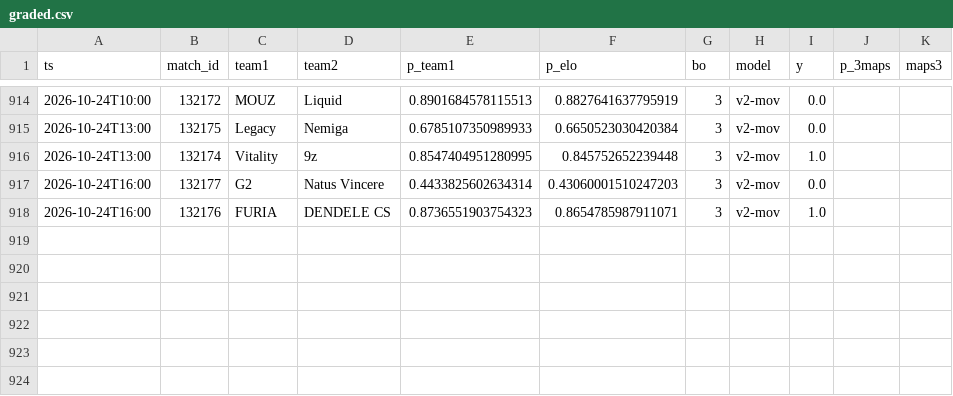
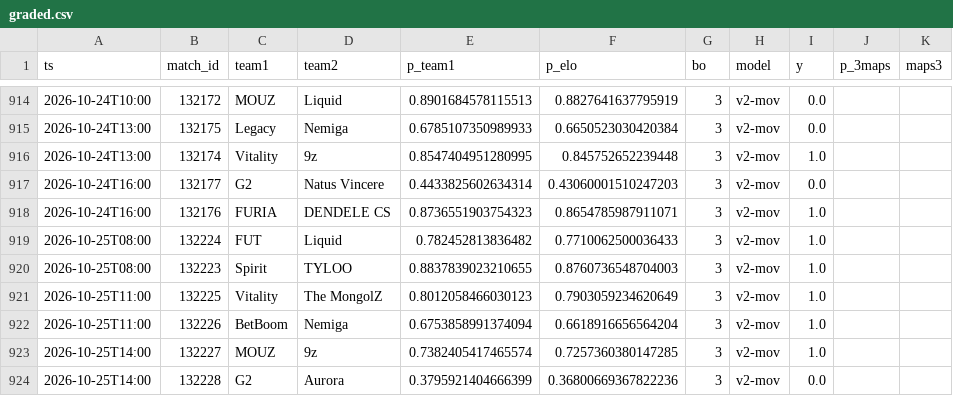
Before and after one commit to azcal/mbm-cs2, a CSV file: logs/graded.csv, drawn as a sheet; only a part is shown, gaps mark what is left out; the diff names each change by its address in the sheet, - before the commit and + after, or states it on an @@ line.

```diff
--- a/logs/graded.csv
+++ b/logs/graded.csv
+row 919: 2026-10-25T08:00 | 132224 | FUT | Liquid | 0.782452813836482 | 0.7710062500036433 | 3 | v2-mov | 1.0
+row 920: 2026-10-25T08:00 | 132223 | Spirit | TYLOO | 0.8837839023210655 | 0.8760736548704003 | 3 | v2-mov | 1.0
+row 921: 2026-10-25T11:00 | 132225 | Vitality | The MongolZ | 0.8012058466030123 | 0.7903059234620649 | 3 | v2-mov | 1.0
+row 922: 2026-10-25T11:00 | 132226 | BetBoom | Nemiga | 0.6753858991374094 | 0.6618916656564204 | 3 | v2-mov | 1.0
+row 923: 2026-10-25T14:00 | 132227 | MOUZ | 9z | 0.7382405417465574 | 0.7257360380147285 | 3 | v2-mov | 1.0
+row 924: 2026-10-25T14:00 | 132228 | G2 | Aurora | 0.3795921404666399 | 0.36800669367822236 | 3 | v2-mov | 0.0
```
Also changed, not shown: data/matches.csv, logs/predictions.csv, 3 other files.
